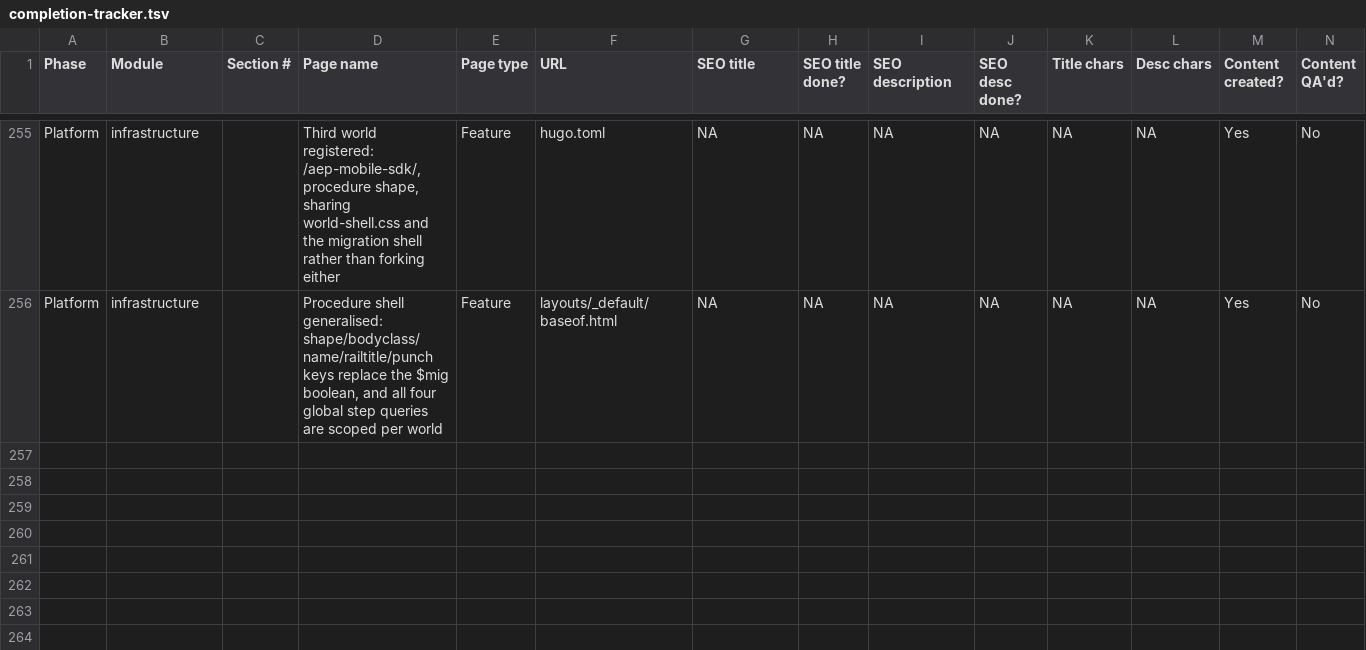
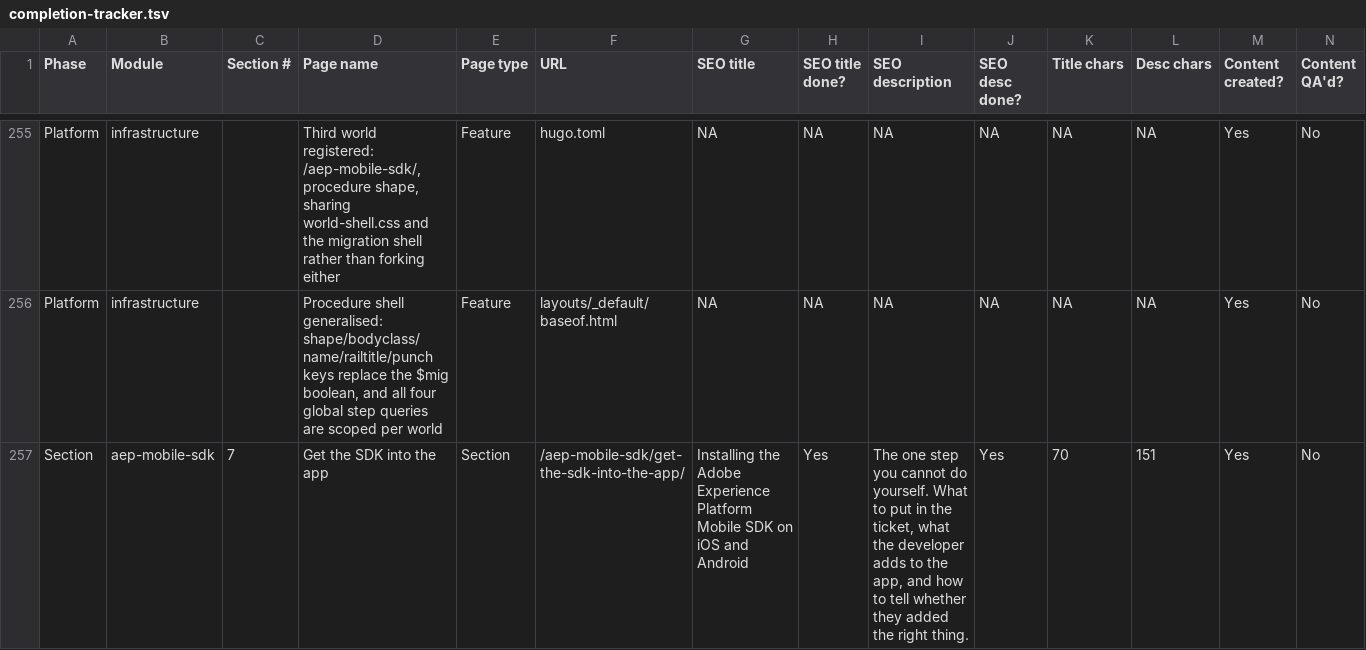
Before and after one commit to amitdusane2026/amitdusane.com, a TSV file: completion-tracker.tsv, drawn as a sheet; only a part is shown, gaps mark what is left out; rows hold the shown columns only; the diff names each change by its address in the sheet, - before the commit and + after, or states it on an @@ line.

```diff
--- a/completion-tracker.tsv
+++ b/completion-tracker.tsv
+row 257: Section | aep-mobile-sdk | 7 | Get the SDK into the app | Section | /aep-mobile-sdk/get-the-sdk-into-the-app/ | Installing the Adobe Experience Platform Mobile SDK on iOS and Android | Yes | The one step you cannot do yourself. What to put in the ticket, what the developer adds to the app, and how to tell whether they added the right thing. | Yes | 70 | 151 | Yes | No
```
Also changed, not shown: 6 other files.
